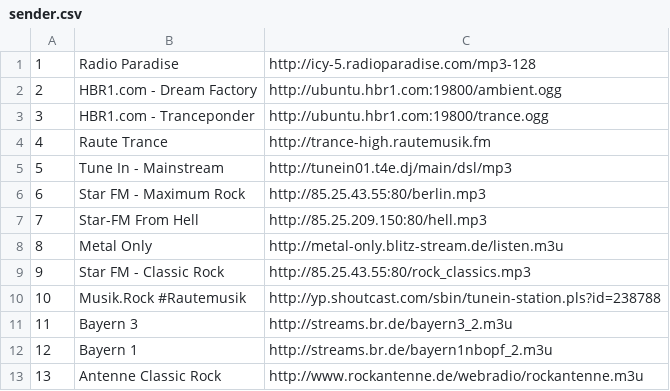
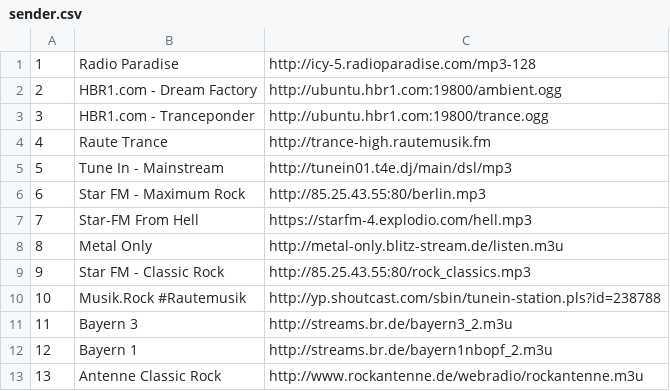
Before and after one commit to Born2Root/BashTuner, a CSV file: sender.csv, drawn as a sheet.

Commit message:
Updated radio-list
updated url for StarFM From Hell

```diff
--- a/sender.csv
+++ b/sender.csv
@@ -6,3 +6,3 @@
 6	Star FM - Maximum Rock	http://85.25.43.55:80/berlin.mp3
-7	Star-FM From Hell	http://85.25.209.150:80/hell.mp3
+7	Star-FM From Hell	https://starfm-4.explodio.com/hell.mp3
 8	Metal Only	http://metal-only.blitz-stream.de/listen.m3u
```
